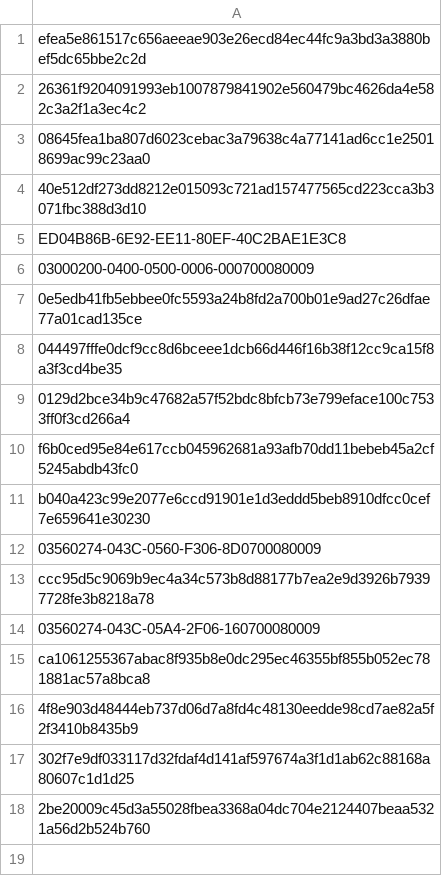
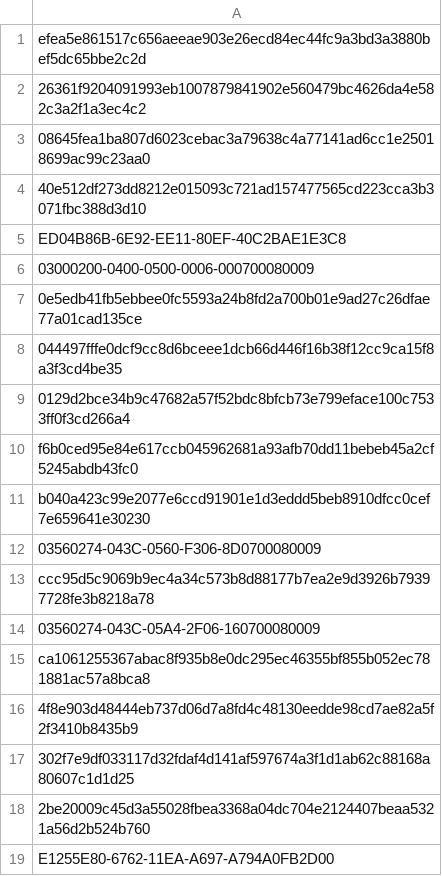
Before and after one commit to devilsevilsangel/mcat13815, a CSV file: tonnelkop.csv, drawn as a sheet; the diff names each change by its address in the sheet, - before the commit and + after, or states it on an @@ line.

Commit message:
Update tonnelkop.csv

```diff
--- a/tonnelkop.csv
+++ b/tonnelkop.csv
+row 19: E1255E80-6762-11EA-A697-A794A0FB2D00
```
